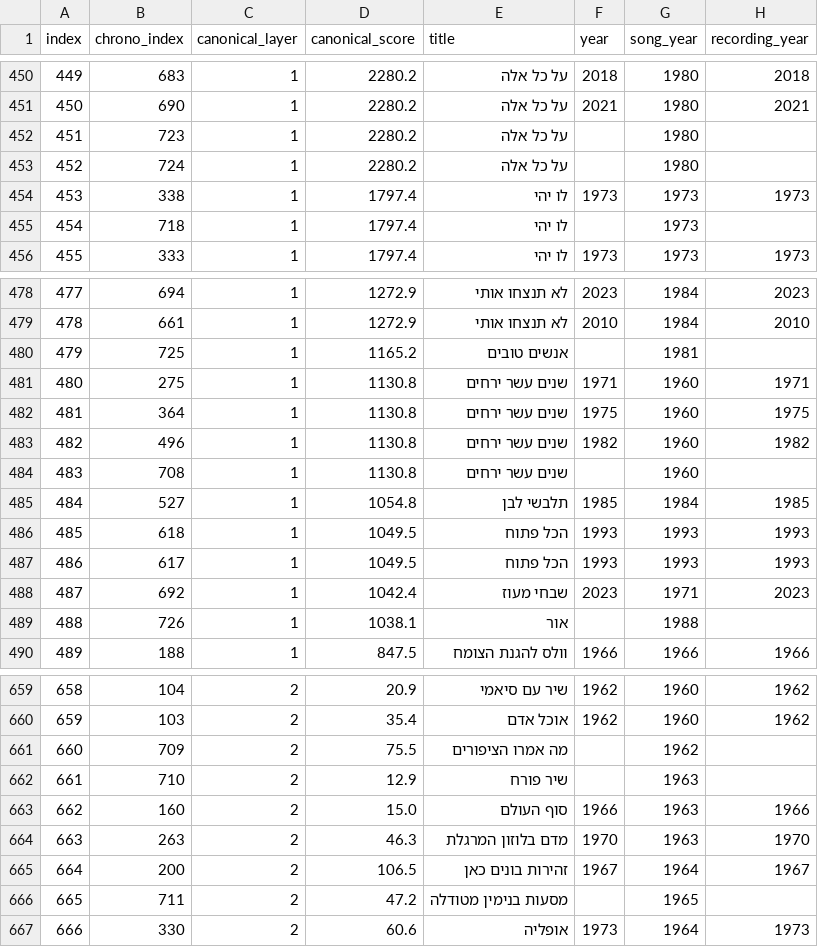
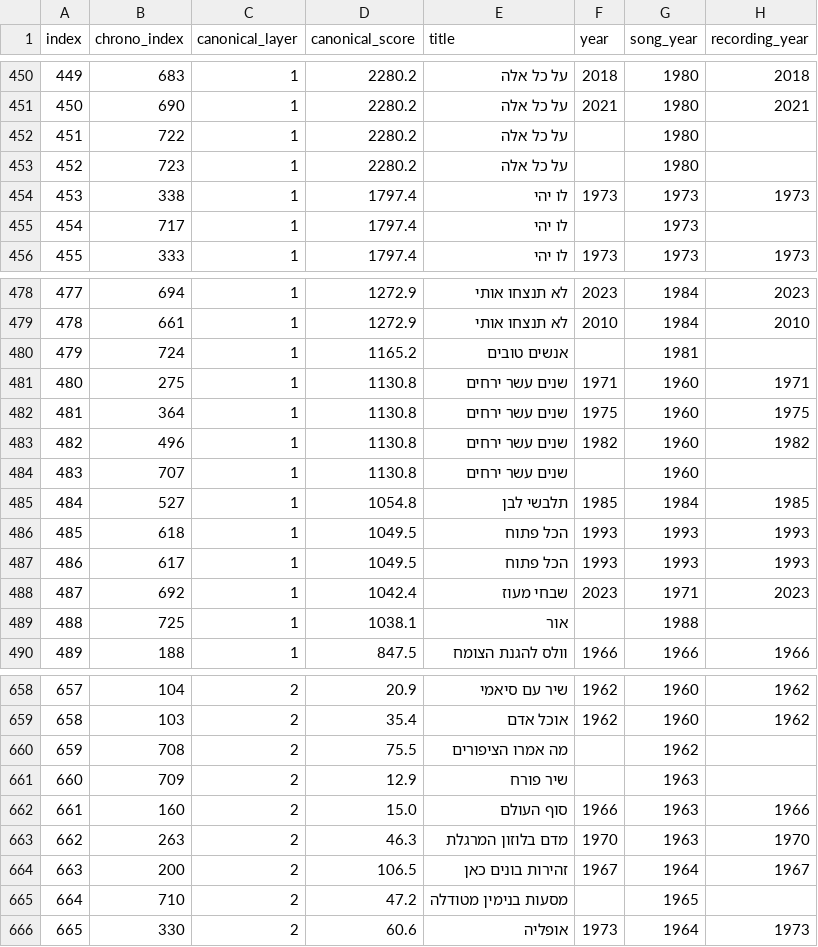
Before and after one commit to DMTsurel/playlists, a CSV file: naomi-shemer/naomi_shemer_youtube_playlist.csv, drawn as a sheet; only a part is shown, gaps mark what is left out; addresses are those after the commit; the diff covers the shown part only; the diff names each change by its address in the sheet, - before the commit and + after, or states it on an @@ line.

```diff
--- a/naomi-shemer/naomi_shemer_youtube_playlist.csv
+++ b/naomi-shemer/naomi_shemer_youtube_playlist.csv
-B452 (chrono_index): 723
+B452 (chrono_index): 722
-B453 (chrono_index): 724
+B453 (chrono_index): 723
-B455 (chrono_index): 718
+B455 (chrono_index): 717
-B480 (chrono_index): 725
+B480 (chrono_index): 724
-B484 (chrono_index): 708
+B484 (chrono_index): 707
-B489 (chrono_index): 726
+B489 (chrono_index): 725
@@ column A (index) renumbered from row 597 down @@
-B660 (chrono_index): 709
+B660 (chrono_index): 708
-B661 (chrono_index): 710
+B661 (chrono_index): 709
-B665 (chrono_index): 711
+B665 (chrono_index): 710
```
Also changed, not shown: 1 removed row and 17 edited cells elsewhere in this file, naomi-shemer/naomi_shemer_streaming_import.csv, 11 other files.
